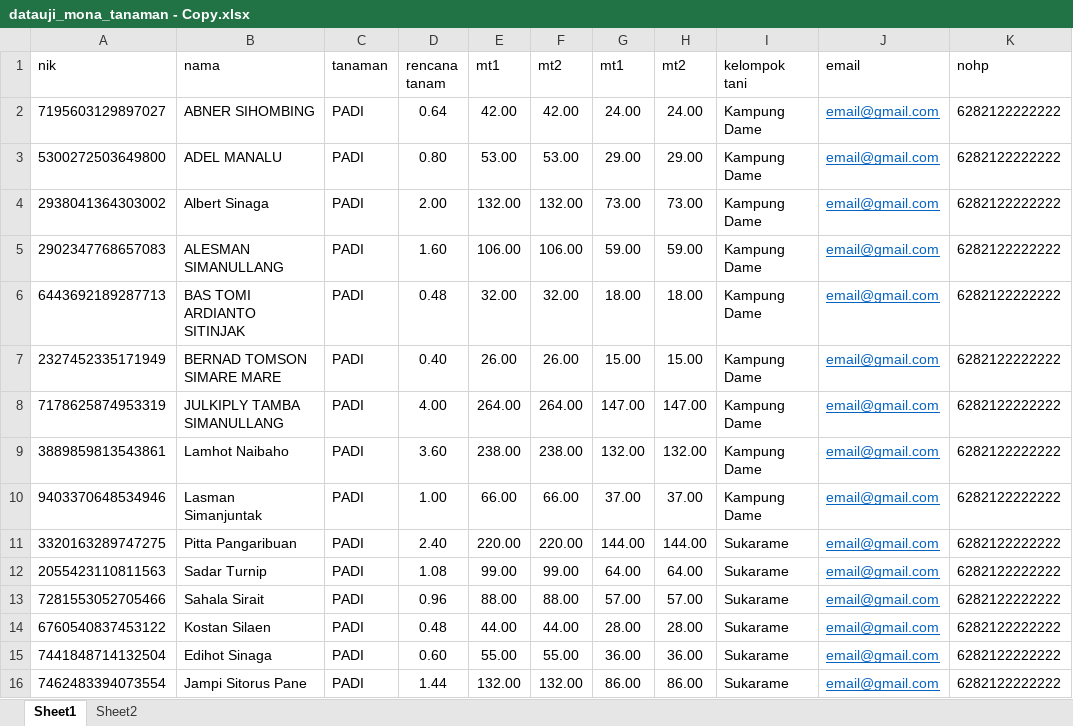
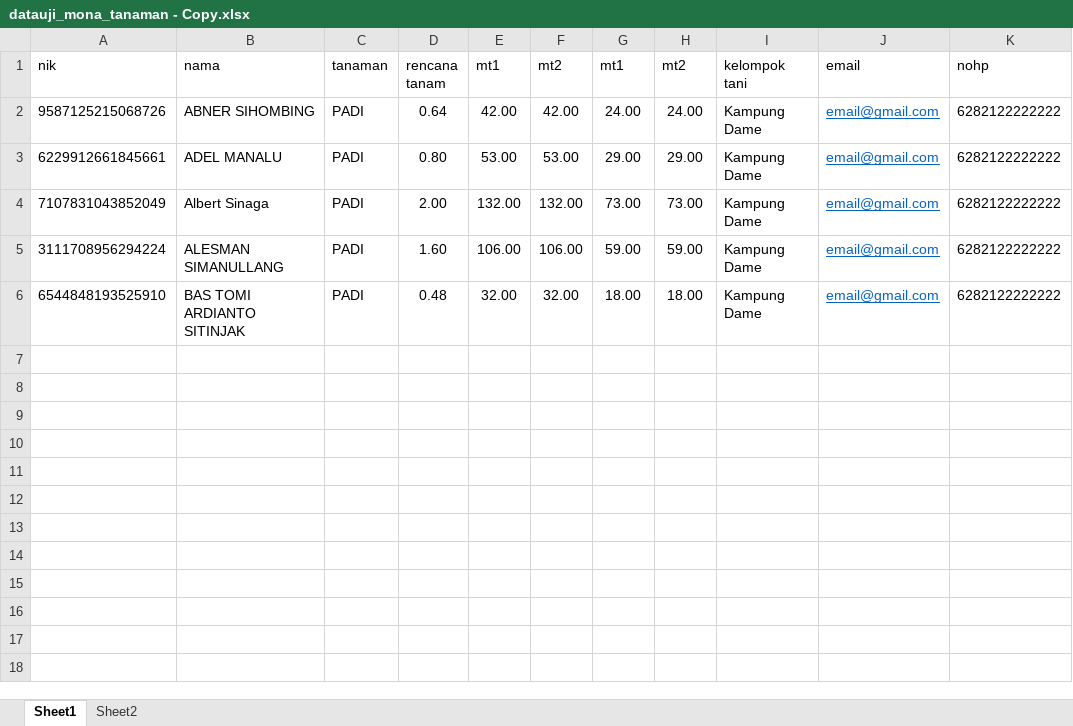
Before and after one commit to kickymaulana/knn_algorithm, an Excel workbook: DATA TESTING & DATA UJI/datauji_mona_tanaman - Copy.xlsx, sheet Sheet1, drawn as a sheet; values as stored, in another font and other column widths than the file's, no borders; the diff names each change by its address in the sheet, - before the commit and + after, or states it on an @@ line.

Commit message:
simpen dulu ya sebelum di koding

```diff
--- a/DATA TESTING & DATA UJI/datauji_mona_tanaman - Copy.xlsx (sheet Sheet1)
+++ b/DATA TESTING & DATA UJI/datauji_mona_tanaman - Copy.xlsx (sheet Sheet1)
-A2 (nik): 7195603129897027
+A2 (nik): 9587125215068726
-A3 (nik): 5300272503649800
+A3 (nik): 6229912661845661
-A4 (nik): 2938041364303002
+A4 (nik): 7107831043852049
-A5 (nik): 2902347768657083
+A5 (nik): 3111708956294224
-A6 (nik): 6443692189287713
+A6 (nik): 6544848193525910
-row 7: 2327452335171949 | BERNAD TOMSON SIMARE MARE | PADI | 0.40 | 26.00 | 26.00 | 15.00 | 15.00 | Kampung Dame | email@gmail.com | 6282122222222
-row 8: 7178625874953319 | JULKIPLY TAMBA SIMANULLANG | PADI | 4.00 | 264.00 | 264.00 | 147.00 | 147.00 | Kampung Dame | email@gmail.com | 6282122222222
-row 9: 3889859813543861 | Lamhot Naibaho | PADI | 3.60 | 238.00 | 238.00 | 132.00 | 132.00 | Kampung Dame | email@gmail.com | 6282122222222
-row 10: 9403370648534946 | Lasman Simanjuntak | PADI | 1.00 | 66.00 | 66.00 | 37.00 | 37.00 | Kampung Dame | email@gmail.com | 6282122222222
-row 11: 3320163289747275 | Pitta Pangaribuan | PADI | 2.40 | 220.00 | 220.00 | 144.00 | 144.00 | Sukarame | email@gmail.com | 6282122222222
-row 12: 2055423110811563 | Sadar Turnip | PADI | 1.08 | 99.00 | 99.00 | 64.00 | 64.00 | Sukarame | email@gmail.com | 6282122222222
-row 13: 7281553052705466 | Sahala Sirait | PADI | 0.96 | 88.00 | 88.00 | 57.00 | 57.00 | Sukarame | email@gmail.com | 6282122222222
-row 14: 6760540837453122 | Kostan Silaen | PADI | 0.48 | 44.00 | 44.00 | 28.00 | 28.00 | Sukarame | email@gmail.com | 6282122222222
-row 15: 7441848714132504 | Edihot Sinaga | PADI | 0.60 | 55.00 | 55.00 | 36.00 | 36.00 | Sukarame | email@gmail.com | 6282122222222
-row 16: 7462483394073554 | Jampi Sitorus Pane | PADI | 1.44 | 132.00 | 132.00 | 86.00 | 86.00 | Sukarame | email@gmail.com | 6282122222222
```
